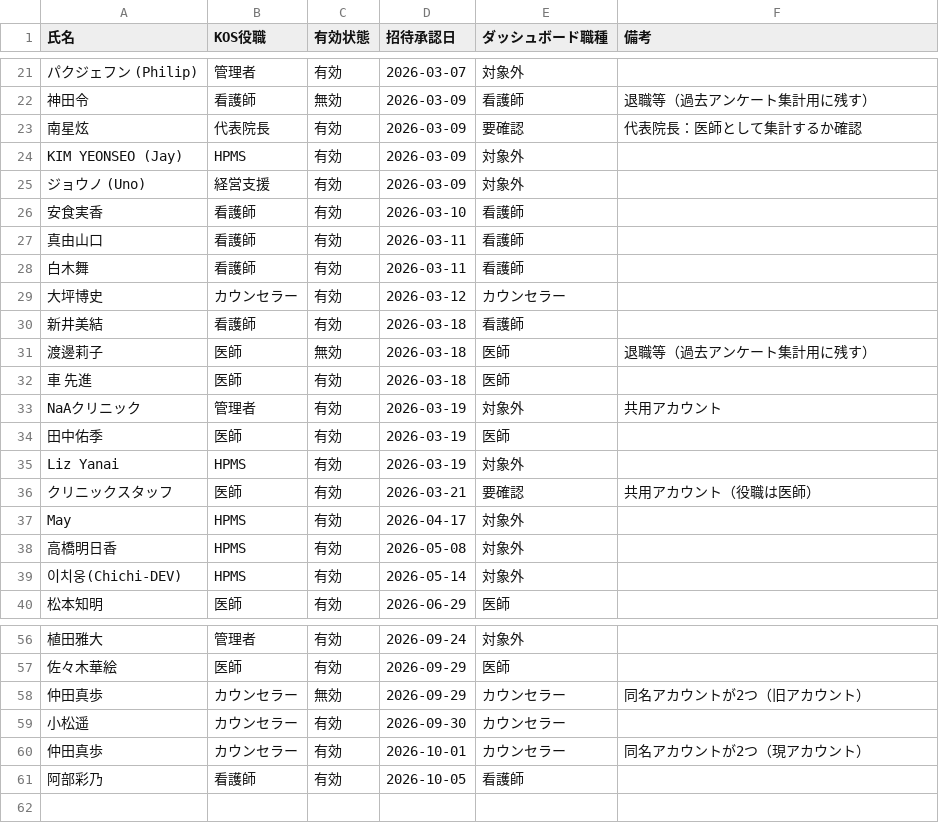
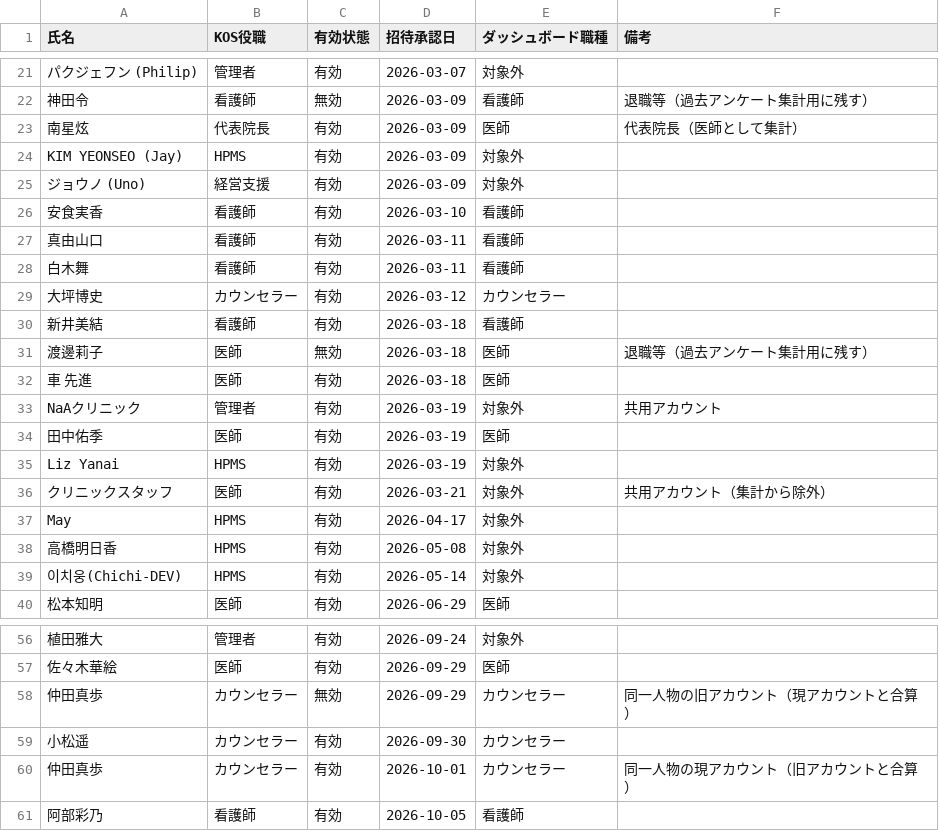
Before and after one commit to raisakimura-eng/counseling, a CSV file: data/staff_roles.csv, drawn as a sheet; only a part is shown, gaps mark what is left out; the diff names each change by its address in the sheet, - before the commit and + after, or states it on an @@ line.

```diff
--- a/data/staff_roles.csv
+++ b/data/staff_roles.csv
-E23 (ダッシュボード職種): 要確認
+E23 (ダッシュボード職種): 医師
-F23 (備考): 代表院長：医師として集計するか確認
+F23 (備考): 代表院長（医師として集計）
-E36 (ダッシュボード職種): 要確認
+E36 (ダッシュボード職種): 対象外
-F36 (備考): 共用アカウント（役職は医師）
+F36 (備考): 共用アカウント（集計から除外）
-F58 (備考): 同名アカウントが2つ（旧アカウント）
+F58 (備考): 同一人物の旧アカウント（現アカウントと合算）
-F60 (備考): 同名アカウントが2つ（現アカウント）
+F60 (備考): 同一人物の現アカウント（旧アカウントと合算）
```
